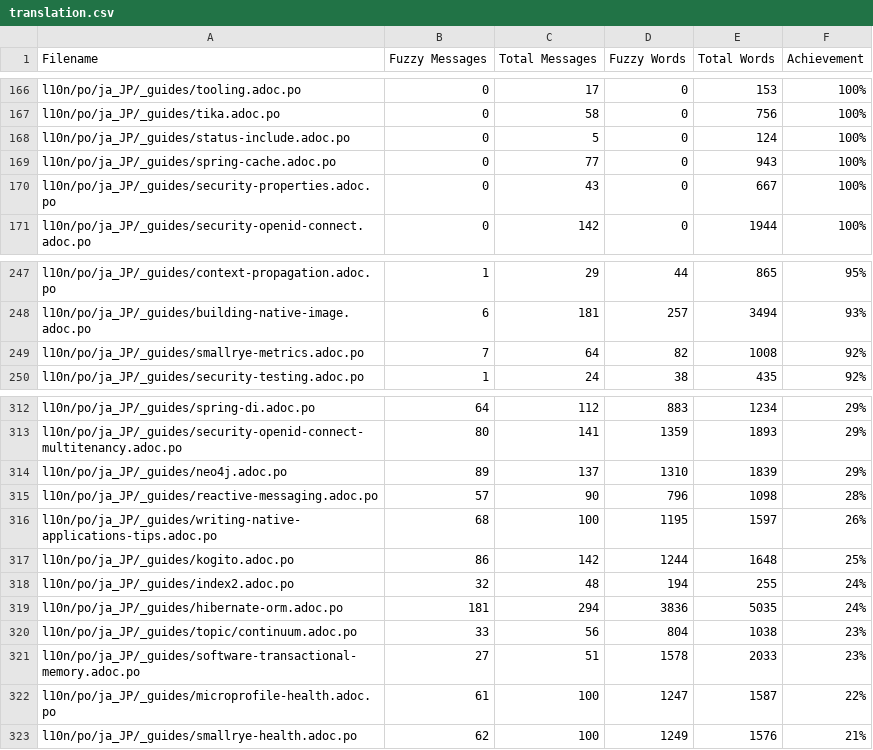
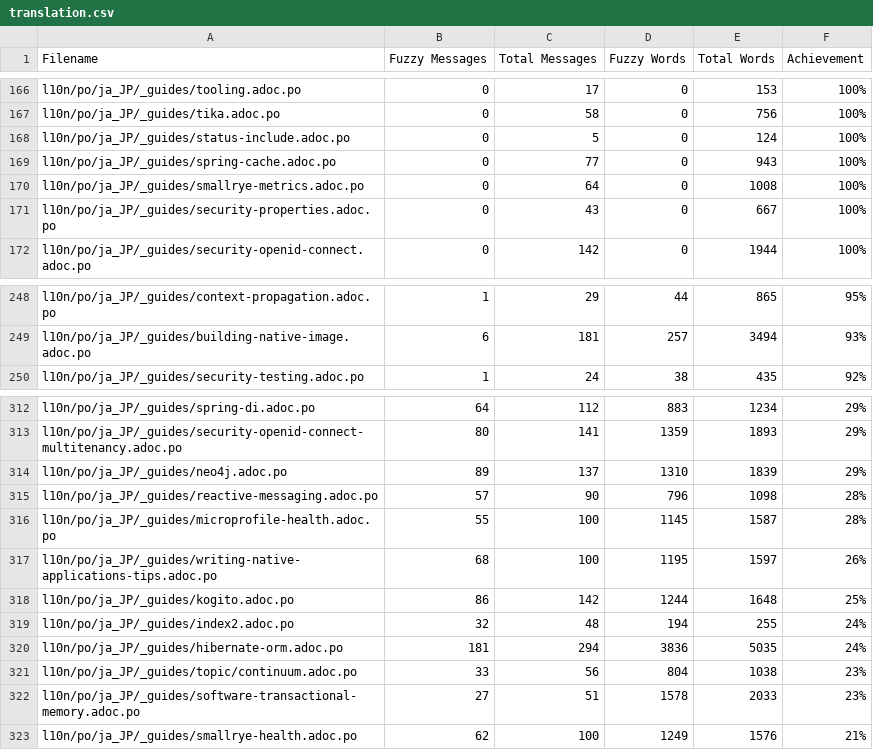
Before and after one commit to quarkusio/ja.quarkus.io, a CSV file: l10n/stats/translation.csv, drawn as a sheet; only a part is shown, gaps mark what is left out.

Commit message:
Update translation stats

```diff
--- a/l10n/stats/translation.csv
+++ b/l10n/stats/translation.csv
@@ -169,2 +169,3 @@ l10n/po/ja_JP/_guides/status-include.adoc.po, 0, 5, 0, 124 ,100%
 l10n/po/ja_JP/_guides/spring-cache.adoc.po, 0, 77, 0, 943 ,100%
+l10n/po/ja_JP/_guides/smallrye-metrics.adoc.po, 0, 64, 0, 1008 ,100%
 l10n/po/ja_JP/_guides/security-properties.adoc.po, 0, 43, 0, 667 ,100%
@@ -248,3 +249,2 @@ l10n/po/ja_JP/_guides/context-propagation.adoc.po, 1, 29, 44, 865 ,95%
 l10n/po/ja_JP/_guides/building-native-image.adoc.po, 6, 181, 257, 3494 ,93%
-l10n/po/ja_JP/_guides/smallrye-metrics.adoc.po, 7, 64, 82, 1008 ,92%
 l10n/po/ja_JP/_guides/security-testing.adoc.po, 1, 24, 38, 435 ,92%
@@ -315,2 +315,3 @@ l10n/po/ja_JP/_guides/neo4j.adoc.po, 89, 137, 1310, 1839 ,29%
 l10n/po/ja_JP/_guides/reactive-messaging.adoc.po, 57, 90, 796, 1098 ,28%
+l10n/po/ja_JP/_guides/microprofile-health.adoc.po, 55, 100, 1145, 1587 ,28%
 l10n/po/ja_JP/_guides/writing-native-applications-tips.adoc.po, 68, 100, 1195, 1597 ,26%
@@ -321,3 +322,2 @@ l10n/po/ja_JP/_guides/topic/continuum.adoc.po, 33, 56, 804, 1038 ,23%
 l10n/po/ja_JP/_guides/software-transactional-memory.adoc.po, 27, 51, 1578, 2033 ,23%
-l10n/po/ja_JP/_guides/microprofile-health.adoc.po, 61, 100, 1247, 1587 ,22%
 l10n/po/ja_JP/_guides/smallrye-health.adoc.po, 62, 100, 1249, 1576 ,21%
```
